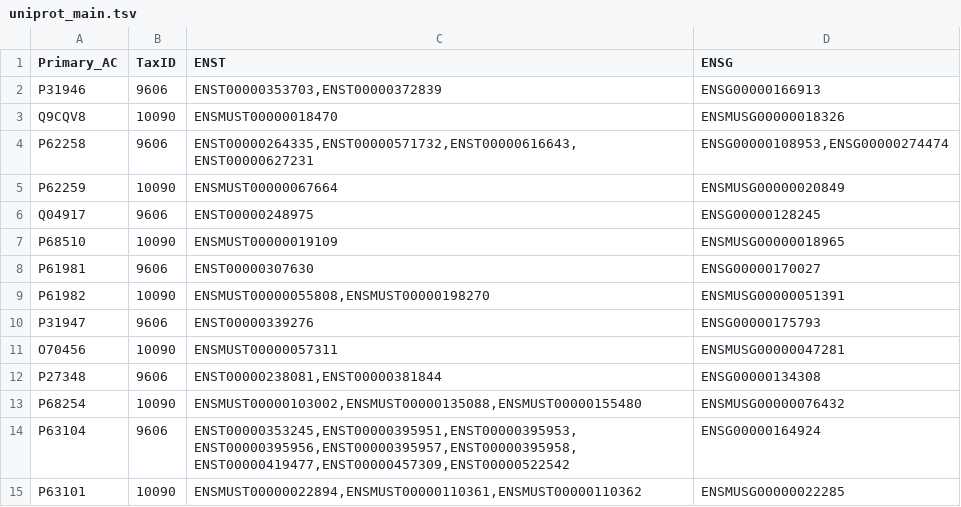
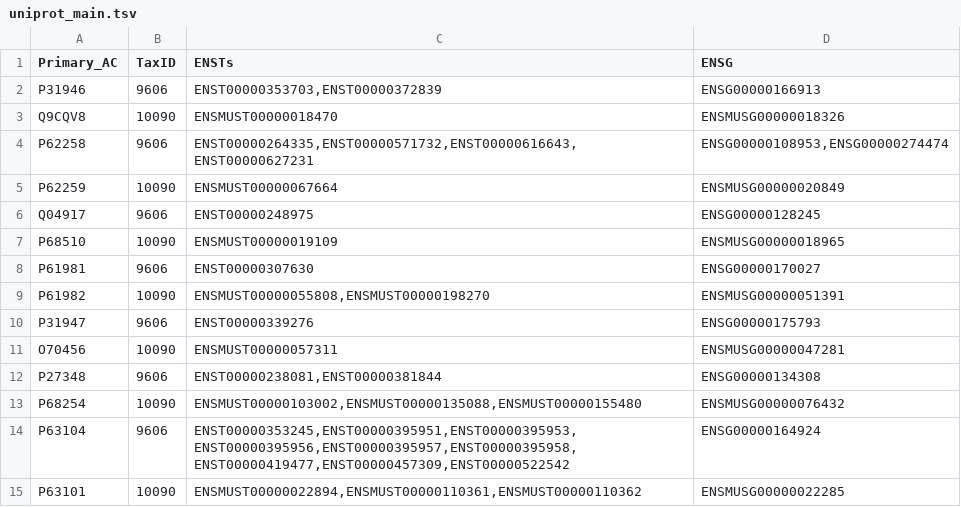
Before and after one commit to manojmw/MultiOmics-ExomeSeq-Phenotype, a TSV file: uniprot_main.tsv, drawn as a sheet.

Commit message:
Uniprot Output File 1

```diff
--- a/uniprot_main.tsv
+++ b/uniprot_main.tsv
@@ -1,2 +1,2 @@
-Primary_AC	TaxID	ENST	ENSG
+Primary_AC	TaxID	ENSTs	ENSG
 P31946	9606	ENST00000353703,ENST00000372839	ENSG00000166913
```
